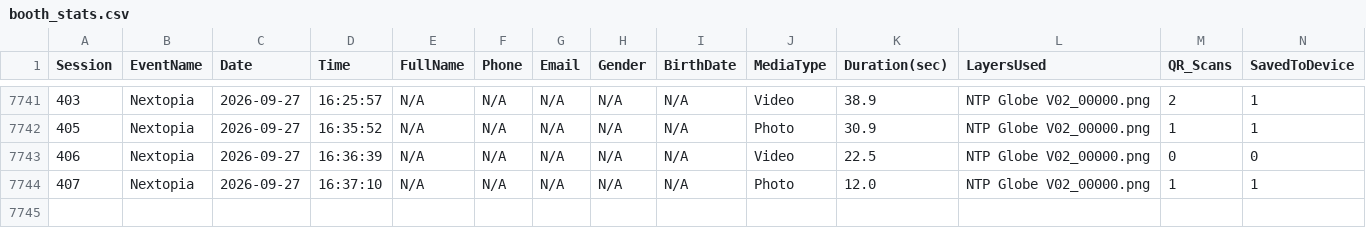
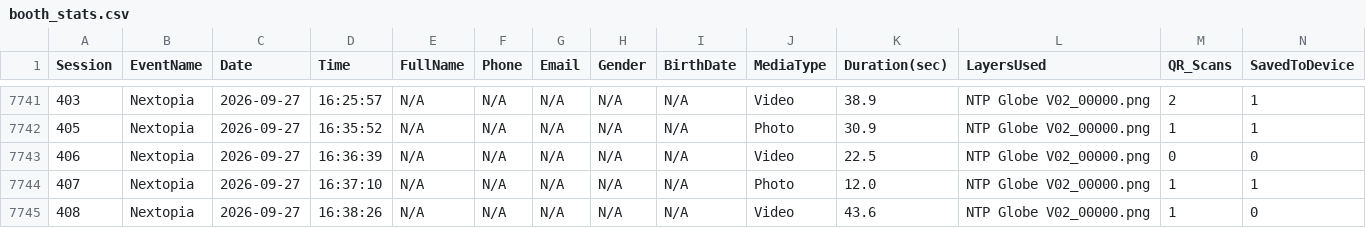
Before and after one commit to manonlichSmallgoodstudio/booth-dashboard, a CSV file: data/booth_stats.csv, drawn as a sheet; only a part is shown, gaps mark what is left out; rows hold the shown columns only; the diff names each change by its address in the sheet, - before the commit and + after, or states it on an @@ line.

Commit message:
update booth_stats.csv — 7744 rows

```diff
--- a/data/booth_stats.csv
+++ b/data/booth_stats.csv
+row 7745: 408 | Nextopia | 2026-09-27 | 16:38:26 | N/A | N/A | N/A | N/A | N/A | Video | 43.6 | NTP Globe V02_00000.png | 1 | 0
```
